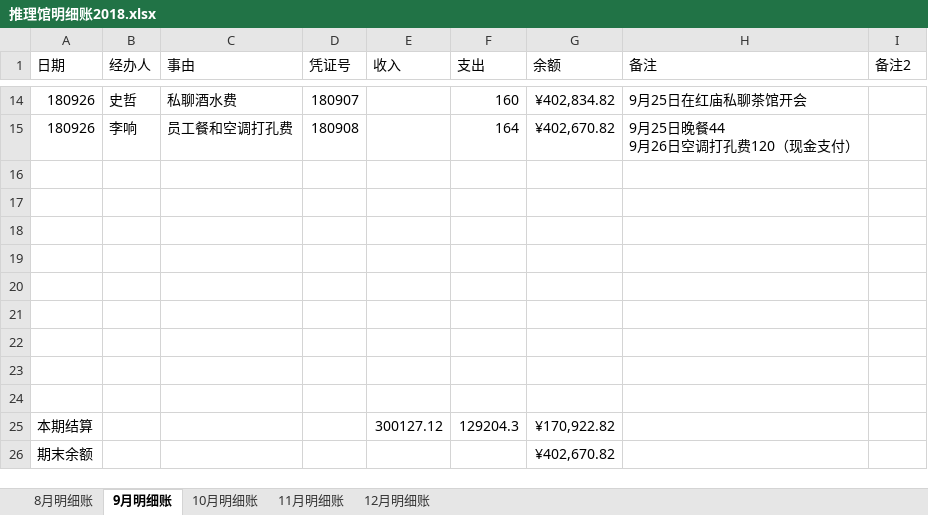
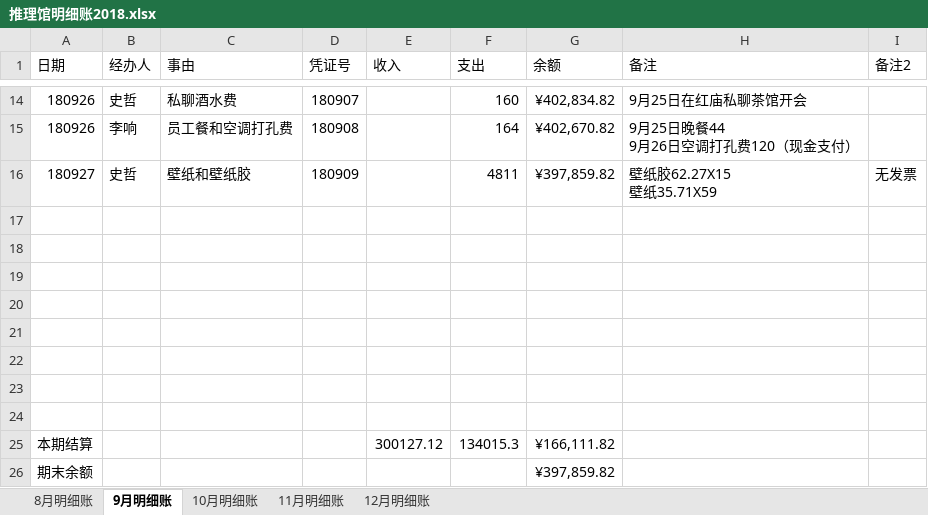
Before and after one commit to laa6202/work_doc, an Excel workbook: 21D项目/03财务资料/01账本/推理馆明细账2018.xlsx, sheet 9月明细账, drawn as a sheet; only a part is shown, gaps mark what is left out; values as stored, in another font and other column widths than the file's, no borders; removed rows and columns are numbered as before the commit, all else as after; ↵ is a line break in a cell; the diff names each change by its address in the sheet, - before the commit and + after, or states it on an @@ line.

```diff
--- a/21D项目/03财务资料/01账本/推理馆明细账2018.xlsx (sheet 9月明细账)
+++ b/21D项目/03财务资料/01账本/推理馆明细账2018.xlsx (sheet 9月明细账)
+row 16: 180927 | 史哲 | 壁纸和壁纸胶 | 180909 |  | 4811 | ¥397,859.82 | 壁纸胶62.27X15 ↵ 壁纸35.71X59 | 无发票
-row 24: (empty)
-F25 (支出): 129204.3
+F25 (支出): 134015.3
-G25 (余额): ¥170,922.82
+G25 (余额): ¥166,111.82
-G26 (余额): ¥402,670.82
+G26 (余额): ¥397,859.82
```
Also changed, not shown: 2 other files.
